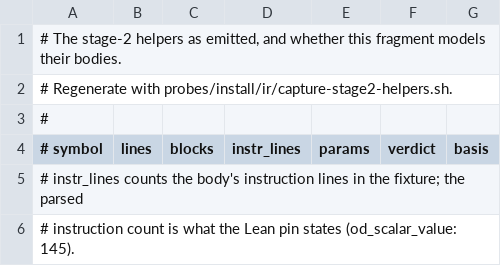
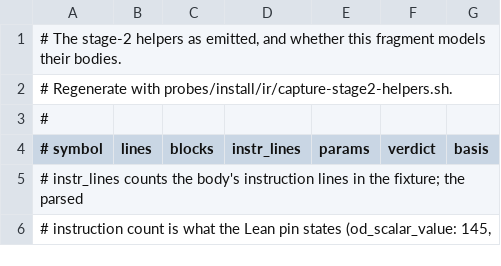
Before and after one commit to scidonia/lean-llvm, a TSV file: probes/install/ir/stage2.helpers.tsv, drawn as a sheet; only a part is shown; the diff covers the shown part only.

```diff
--- a/probes/install/ir/stage2.helpers.tsv
+++ b/probes/install/ir/stage2.helpers.tsv
@@ -5,2 +5,2 @@
 # instr_lines counts the body's instruction lines in the fixture; the parsed
-# instruction count is what the Lean pin states (od_scalar_value: 145).
+# instruction count is what the Lean pin states (od_scalar_value: 145,
```
Also changed, not shown: 2 added rows elsewhere in this file, 11 other files.
